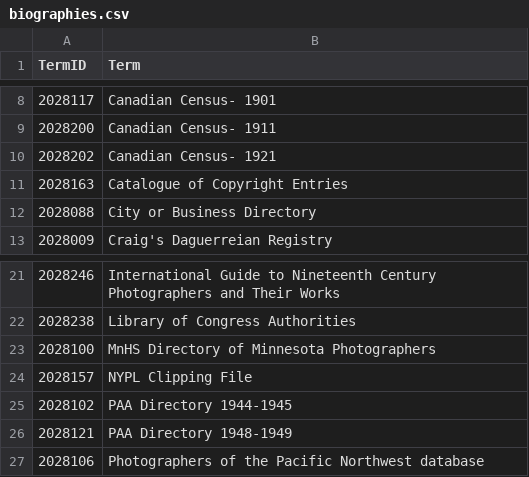
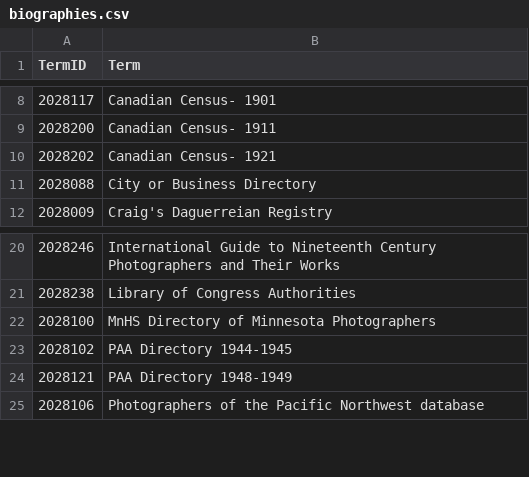
Before and after one commit to NYPL/pic-data, a CSV file: csv/biographies.csv, drawn as a sheet; only a part is shown, gaps mark what is left out.

```diff
--- a/csv/biographies.csv
+++ b/csv/biographies.csv
@@ -10,3 +10,2 @@
 2028202,Canadian Census- 1921
-2028163,Catalogue of Copyright Entries
 2028088,City or Business Directory
@@ -23,3 +22,2 @@
 2028100,MnHS Directory of Minnesota Photographers
-2028157,NYPL Clipping File
 2028102,PAA Directory 1944-1945
```
Also changed, not shown: csv/format.csv, csv/process.csv, 6 other files.
